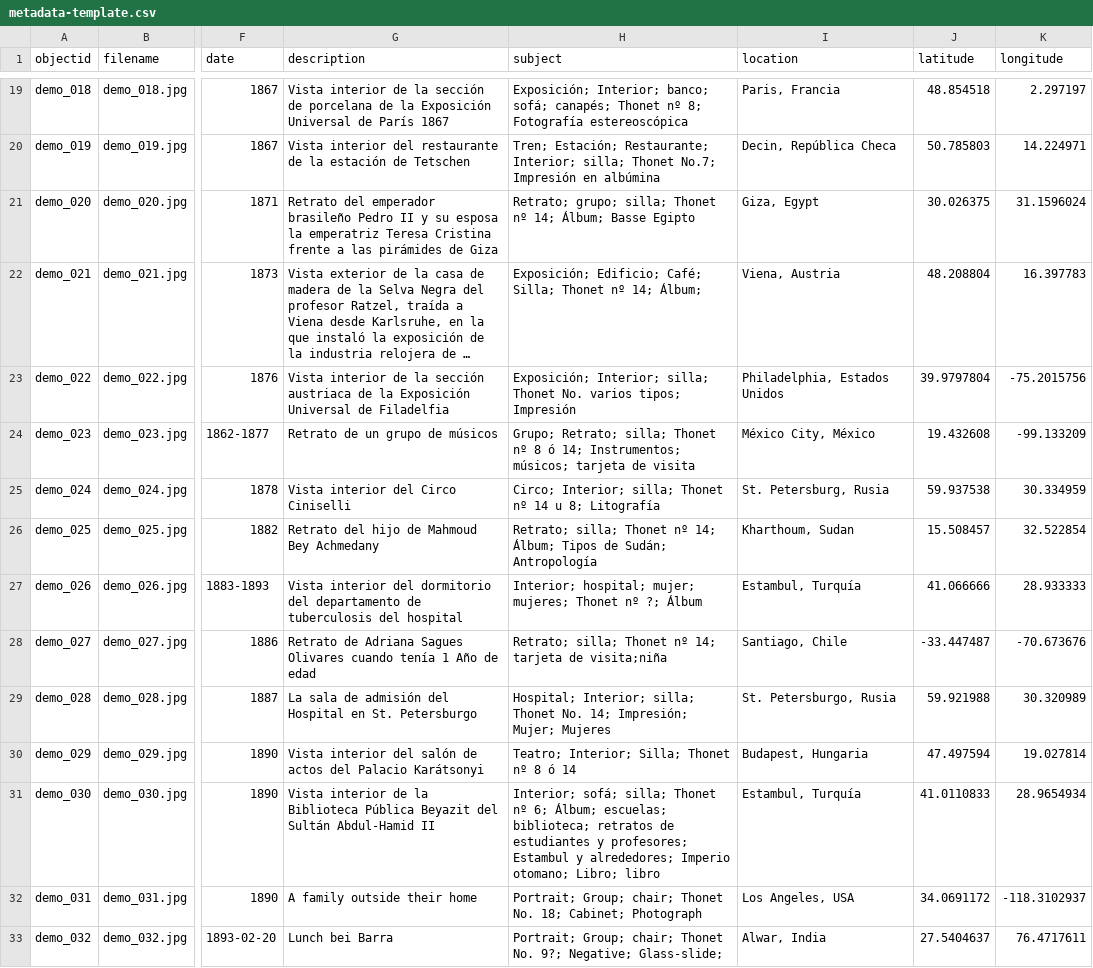
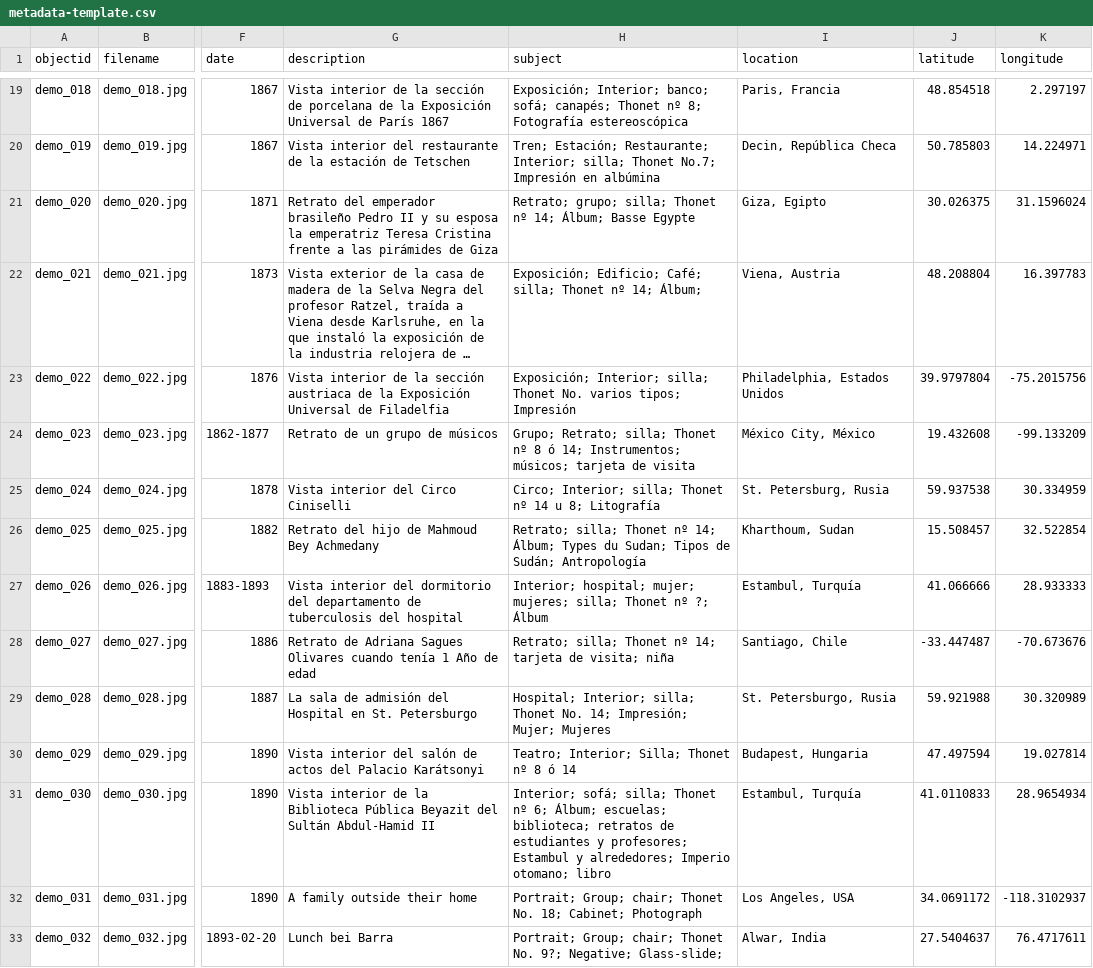
Before and after one commit to Fraukindermann/Mapping-Thonet-Espanol, a CSV file: _data/metadata-template.csv, drawn as a sheet; only a part is shown, gaps mark what is left out; long unchanged cells end in …; the diff names each change by its address in the sheet, - before the commit and + after, or states it on an @@ line.

Commit message:
Update metadata-template.csv

```diff
--- a/_data/metadata-template.csv
+++ b/_data/metadata-template.csv
-H21 (subject): …Álbum; Basse Egipto
+H21 (subject): …Álbum; Basse Egypte
-I21 (location): Giza, Egypt
+I21 (location): Giza, Egipto
-H22 (subject): …Edificio; Café; Silla; Thonet nº…
+H22 (subject): …Edificio; Café; silla; Thonet nº…
-H26 (subject): …14; Álbum; Tipos de…
+H26 (subject): …14; Álbum; Types du Sudan; Tipos de…
-H27 (subject): …mujer; mujeres; Thonet nº…
+H27 (subject): …mujer; mujeres; silla; Thonet nº…
-H28 (subject): …tarjeta de visita;niña
+H28 (subject): …tarjeta de visita; niña
-H31 (subject): …Imperio otomano; Libro; libro
+H31 (subject): …Imperio otomano; libro
```
